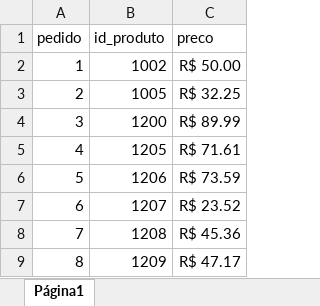
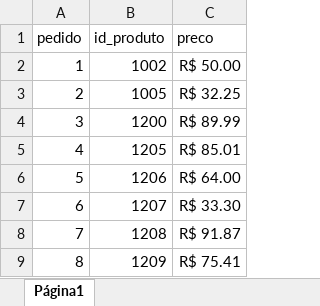
Before and after one commit to luiswolski/Python, an Excel workbook: aula 152 - Openpyxl - Planilhas do Excel em Python/nova_planilha.xlsx, sheet Página1, drawn as a sheet; values as stored, in another font and other column widths than the file's, no borders; the diff names each change by its address in the sheet, - before the commit and + after, or states it on an @@ line.

```diff
--- a/aula 152 - Openpyxl - Planilhas do Excel em Python/nova_planilha.xlsx (sheet Página1)
+++ b/aula 152 - Openpyxl - Planilhas do Excel em Python/nova_planilha.xlsx (sheet Página1)
-C5 (preco): R$ 71.61
+C5 (preco): R$ 85.01
-C6 (preco): R$ 73.59
+C6 (preco): R$ 64.00
-C7 (preco): R$ 23.52
+C7 (preco): R$ 33.30
-C8 (preco): R$ 45.36
+C8 (preco): R$ 91.87
-C9 (preco): R$ 47.17
+C9 (preco): R$ 75.41
```
Also changed, not shown: 1 other file.
